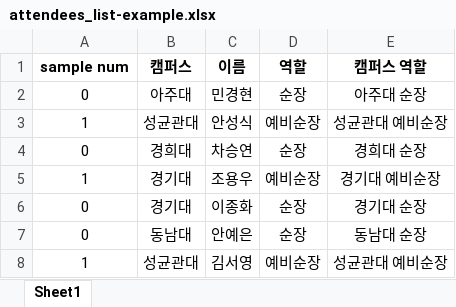
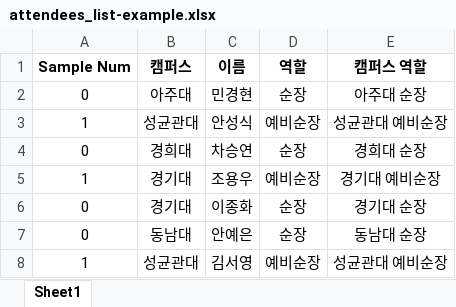
Before and after one commit to enjoeyland/excel2ppt-nametag-generator, an Excel workbook: example/attendees_list-example.xlsx, sheet Sheet1, drawn as a sheet; values as stored, in another font and other column widths than the file's, no borders; the diff names each change by its address in the sheet, - before the commit and + after, or states it on an @@ line.

```diff
--- a/example/attendees_list-example.xlsx (sheet Sheet1)
+++ b/example/attendees_list-example.xlsx (sheet Sheet1)
-A1: sample num
+A1: Sample Num
```
Also changed, not shown: 3 other files.
